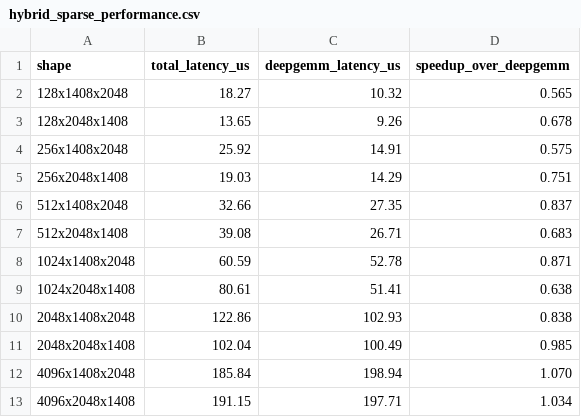
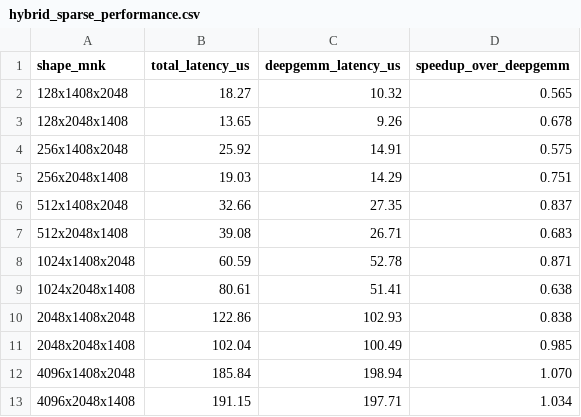
Before and after one commit to bwf02/SparseGEMM, a CSV file: docs/hybrid_sparse_performance.csv, drawn as a sheet.

Commit message:
docs: label performance shape as MNK
Clarify that each CSV shape is ordered as M by N by K.

```diff
--- a/docs/hybrid_sparse_performance.csv
+++ b/docs/hybrid_sparse_performance.csv
@@ -1,2 +1,2 @@
-shape,total_latency_us,deepgemm_latency_us,speedup_over_deepgemm
+shape_mnk,total_latency_us,deepgemm_latency_us,speedup_over_deepgemm
 128x1408x2048,18.27,10.32,0.565
```
